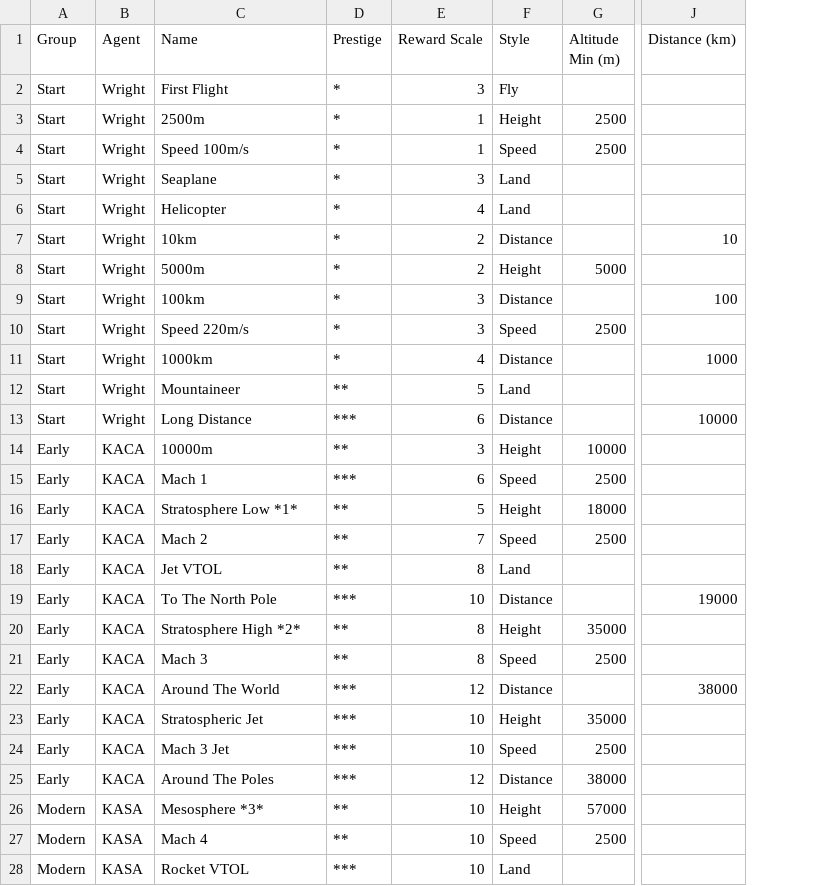
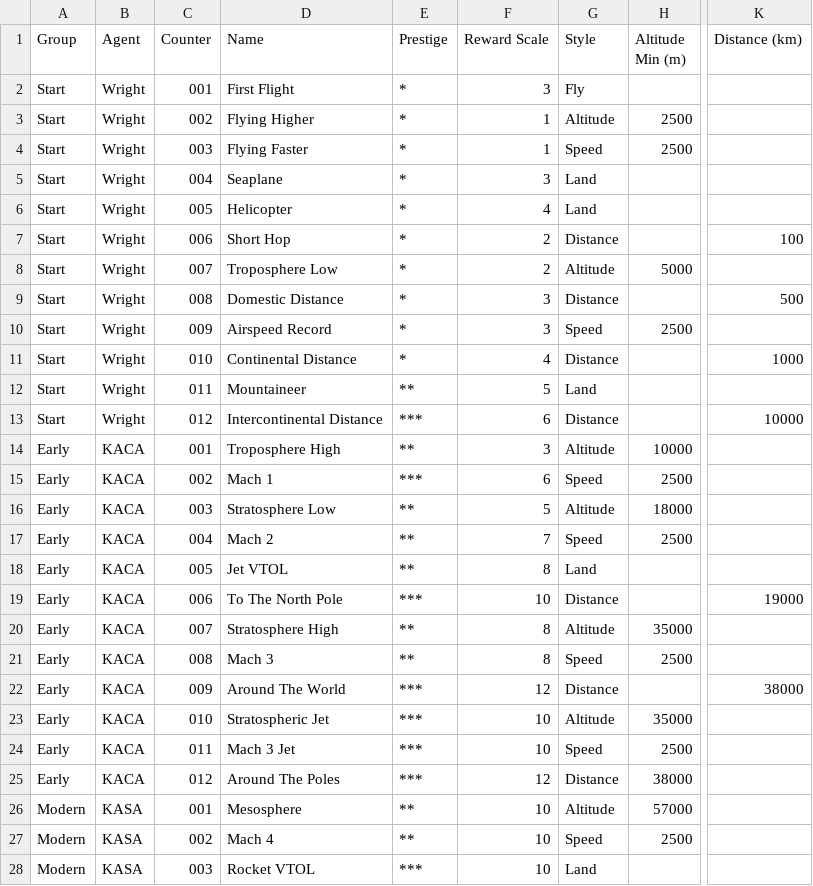
Before and after one commit to harveyt/KPlanes, a CSV file: ContractTable.csv, drawn as a sheet; only a part is shown, gaps mark what is left out; addresses are those after the commit; the diff covers the shown part only; the diff names each change by its address in the sheet, - before the commit and + after, or states it on an @@ line.

Commit message:
Renamed contracts to not include values as planet agnostic.

```diff
--- a/ContractTable.csv
+++ b/ContractTable.csv
+column C (Counter), rows 2-28: 001 | 002 | 003 | 004 | 005 | 006 | 007 | 008 | 009 | 010 | 011 | 012 | 001 | 002 | 003 | 004 | 005 | 006 | 007 | 008 | 009 | 010 | 011 | 012 | 001 | 002 | 003
-D3 (Name): 2500m
+D3 (Name): Flying Higher
-G3 (Style): Height
+G3 (Style): Altitude
-D4 (Name): Speed 100m/s
+D4 (Name): Flying Faster
-D7 (Name): 10km
+D7 (Name): Short Hop
-K7 (Distance (km)): 10
+K7 (Distance (km)): 100
-D8 (Name): 5000m
+D8 (Name): Troposphere Low
-G8 (Style): Height
+G8 (Style): Altitude
-D9 (Name): 100km
+D9 (Name): Domestic Distance
-K9 (Distance (km)): 100
+K9 (Distance (km)): 500
-D10 (Name): Speed 220m/s
+D10 (Name): Airspeed Record
-D11 (Name): 1000km
+D11 (Name): Continental Distance
-D13 (Name): Long Distance
+D13 (Name): Intercontinental Distance
-D14 (Name): 10000m
+D14 (Name): Troposphere High
-G14 (Style): Height
+G14 (Style): Altitude
-D16 (Name): Stratosphere Low *1*
+D16 (Name): Stratosphere Low
-G16 (Style): Height
+G16 (Style): Altitude
-D20 (Name): Stratosphere High *2*
+D20 (Name): Stratosphere High
-G20 (Style): Height
+G20 (Style): Altitude
-G23 (Style): Height
+G23 (Style): Altitude
-D26 (Name): Mesosphere *3*
+D26 (Name): Mesosphere
-G26 (Style): Height
+G26 (Style): Altitude
```
Also changed, not shown: 3 edited cells elsewhere in this file, 13 other files.
